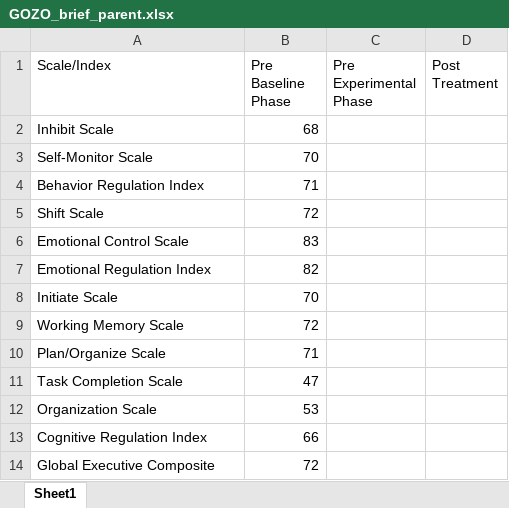
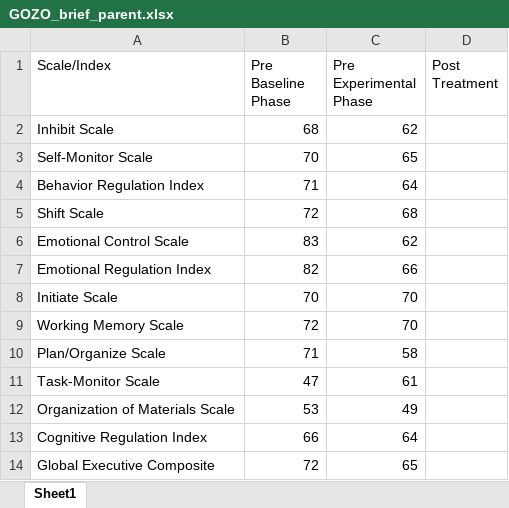
Before and after one commit to Jim-Wright90/participant_3_data, an Excel workbook: data/GOZO_brief_parent.xlsx, sheet Sheet1, drawn as a sheet; values as stored, in another font and other column widths than the file's, no borders; removed rows and columns are numbered as before the commit, all else as after; the diff names each change by its address in the sheet, - before the commit and + after, or states it on an @@ line.

```diff
--- a/data/GOZO_brief_parent.xlsx (sheet Sheet1)
+++ b/data/GOZO_brief_parent.xlsx (sheet Sheet1)
-C2 (Pre Experimental Phase): (empty)
+C2 (Pre Experimental Phase): 62
-C3 (Pre Experimental Phase): (empty)
+C3 (Pre Experimental Phase): 65
-C4 (Pre Experimental Phase): (empty)
+C4 (Pre Experimental Phase): 64
-C5 (Pre Experimental Phase): (empty)
+C5 (Pre Experimental Phase): 68
-C6 (Pre Experimental Phase): (empty)
+C6 (Pre Experimental Phase): 62
-C7 (Pre Experimental Phase): (empty)
+C7 (Pre Experimental Phase): 66
-C8:C9 (Pre Experimental Phase): (empty)
+C8:C9 (Pre Experimental Phase): 70
-C10 (Pre Experimental Phase): (empty)
+C10 (Pre Experimental Phase): 58
-row 11: Task Completion Scale | 47
-row 12: Organization Scale | 53
+row 11: Task-Monitor Scale | 47 | 61
+row 12: Organization of Materials Scale | 53 | 49
-C13 (Pre Experimental Phase): (empty)
+C13 (Pre Experimental Phase): 64
-C14 (Pre Experimental Phase): (empty)
+C14 (Pre Experimental Phase): 65
```
Also changed, not shown: data/GOZO_class_parent_1.xlsx, data/GOZO_class_parent_2.xlsx, 6 other files.
